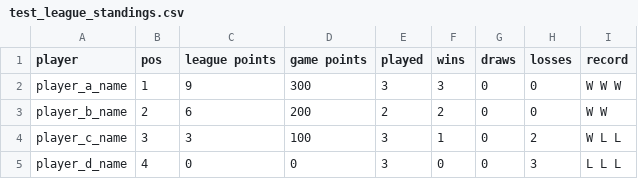
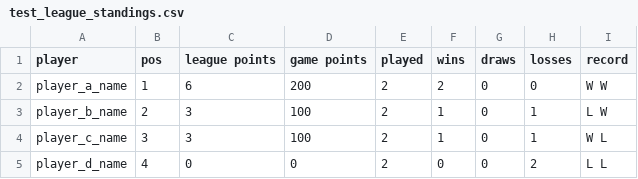
Before and after one commit to B1gAngryAl1en/League-Manager, a CSV file: test_league_standings.csv, drawn as a sheet.

```diff
--- a/test_league_standings.csv
+++ b/test_league_standings.csv
@@ -1,5 +1,5 @@
 player,pos,league points,game points,played,wins,draws,losses,record
-player_a_name,1,9,300,3,3,0,0,W W W
-player_b_name,2,6,200,2,2,0,0,W W
-player_c_name,3,3,100,3,1,0,2,W L L
-player_d_name,4,0,0,3,0,0,3,L L L
+player_a_name,1,6,200,2,2,0,0,W W
+player_b_name,2,3,100,2,1,0,1,L W
+player_c_name,3,3,100,2,1,0,1,W L
+player_d_name,4,0,0,2,0,0,2,L L
```
Also changed, not shown: test_league_all_results.csv, test_league_game_results.csv, 4 other files.
